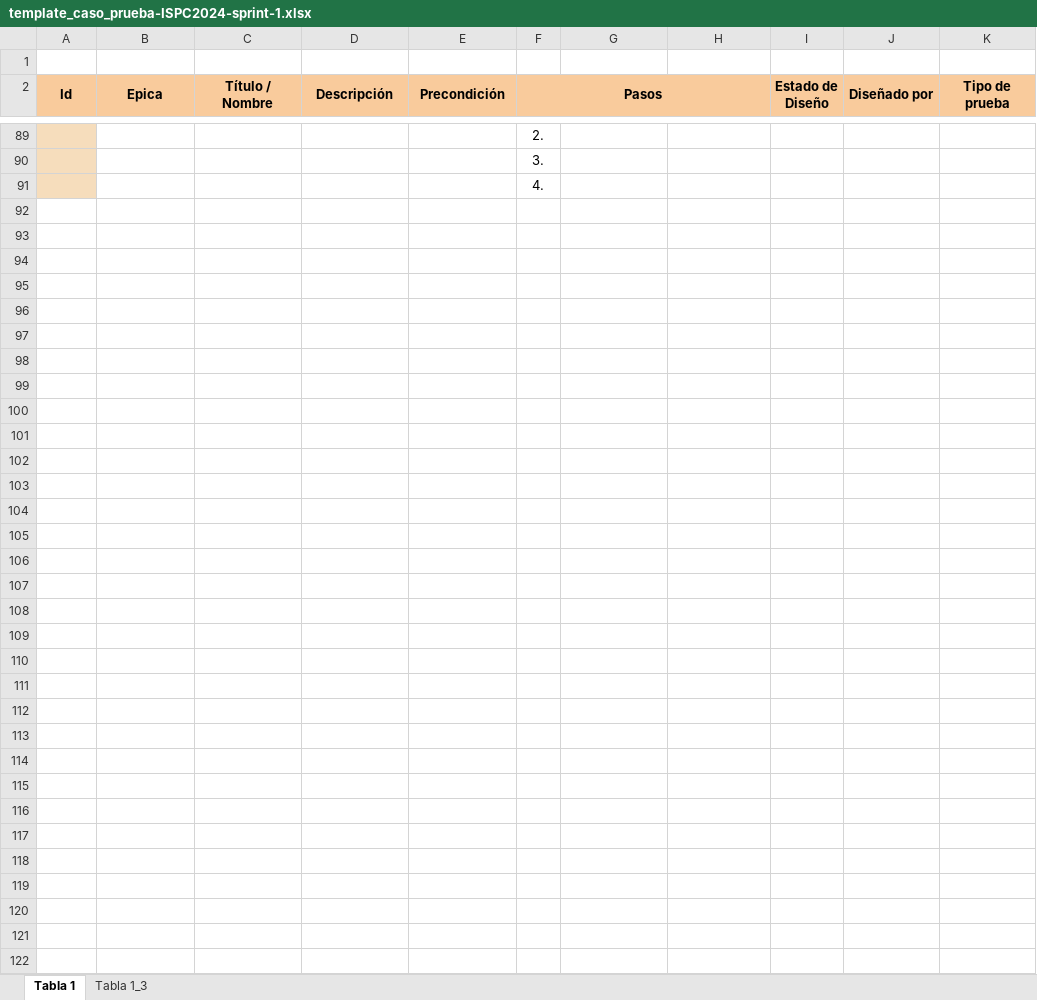
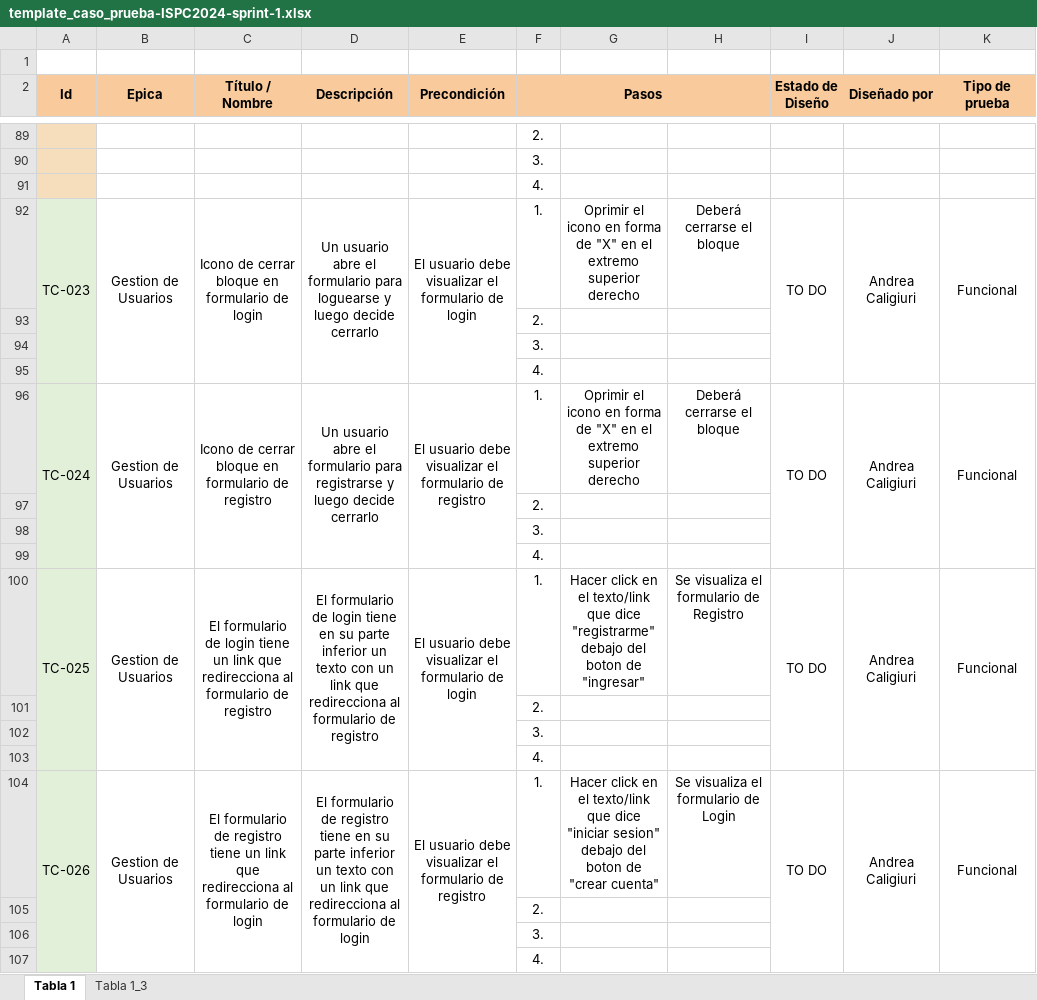
Before and after one commit to projects-ISPC/practicaProfesionalizante-ISPC, an Excel workbook: Testing 2024/template_caso_prueba-ISPC2024-sprint-1.xlsx, sheet Tabla 1, drawn as a sheet; only a part is shown, gaps mark what is left out; values as stored, in another font and other column widths than the file's, no borders; conditional formats not drawn; the diff names each change by its address in the sheet, - before the commit and + after, or states it on an @@ line.

Commit message:
Agrego Casos de Prueba referentes a la Gestion de Usuarios de la web

```diff
--- a/Testing 2024/template_caso_prueba-ISPC2024-sprint-1.xlsx (sheet Tabla 1)
+++ b/Testing 2024/template_caso_prueba-ISPC2024-sprint-1.xlsx (sheet Tabla 1)
+row 92: TC-023 | Gestion de Usuarios | Icono de cerrar bloque en formulario de login | Un usuario abre el formulario para loguearse y luego decide cerrarlo | El usuario debe visualizar el formulario de login | 1. | Oprimir el icono en forma de "X" en el extremo superior derecho | Deberá cerrarse el bloque | TO DO | Andrea Caligiuri | Funcional
+row 93:  |  |  |  |  | 2.
+row 94:  |  |  |  |  | 3.
+row 95:  |  |  |  |  | 4.
+row 96: TC-024 | Gestion de Usuarios | Icono de cerrar bloque en formulario de registro | Un usuario abre el formulario para registrarse y luego decide cerrarlo | El usuario debe visualizar el formulario de registro | 1. | Oprimir el icono en forma de "X" en el extremo superior derecho | Deberá cerrarse el bloque | TO DO | Andrea Caligiuri | Funcional
+row 97:  |  |  |  |  | 2.
+row 98:  |  |  |  |  | 3.
+row 99:  |  |  |  |  | 4.
+row 100: TC-025 | Gestion de Usuarios | El formulario de login tiene un link que redirecciona al formulario de registro | El formulario de login tiene en su parte inferior un texto con un link que redirecciona al formulario de registro | El usuario debe visualizar el formulario de login | 1. | Hacer click en el texto/link que dice "registrarme" debajo del boton de "ingresar" | Se visualiza el formulario de Registro | TO DO | Andrea Caligiuri | Funcional
+row 101:  |  |  |  |  | 2.
+row 102:  |  |  |  |  | 3.
+row 103:  |  |  |  |  | 4.
+row 104: TC-026 | Gestion de Usuarios | El formulario de registro tiene un link que redirecciona al formulario de login | El formulario de registro tiene en su parte inferior un texto con un link que redirecciona al formulario de login | El usuario debe visualizar el formulario de registro | 1. | Hacer click en el texto/link que dice "iniciar sesion" debajo del boton de "crear cuenta" | Se visualiza el formulario de Login | TO DO | Andrea Caligiuri | Funcional
+row 105:  |  |  |  |  | 2.
+row 106:  |  |  |  |  | 3.
+row 107:  |  |  |  |  | 4.
```
